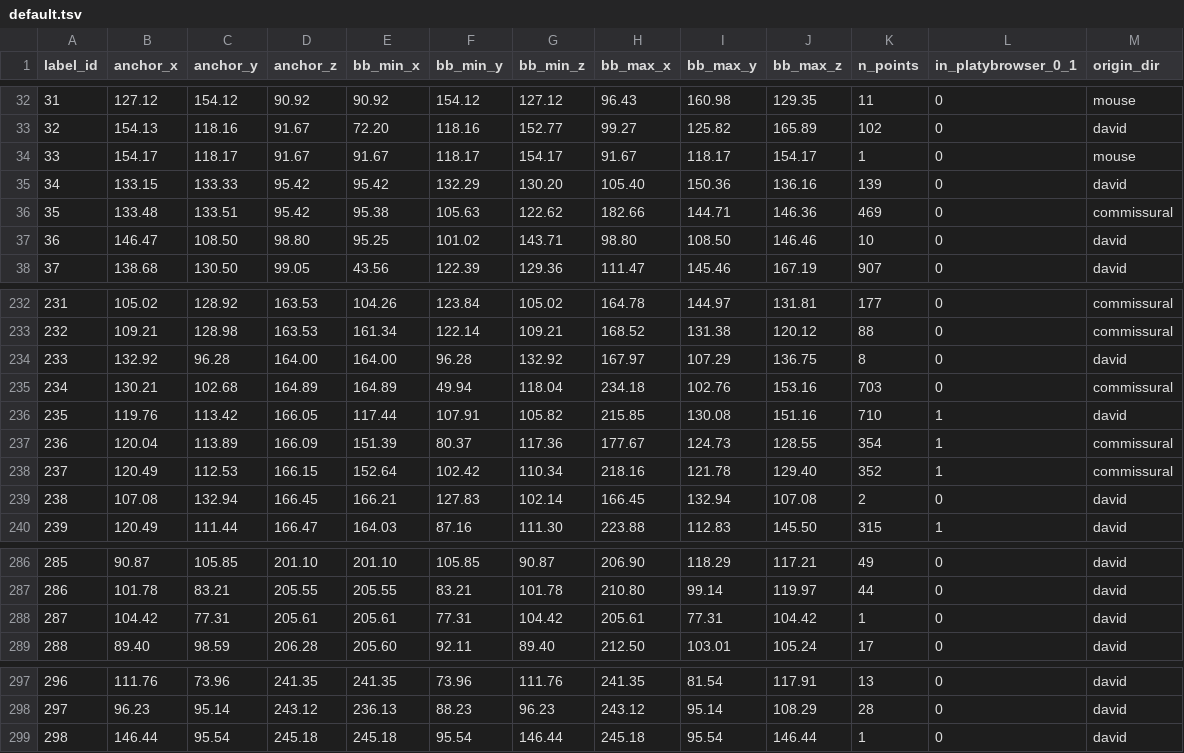
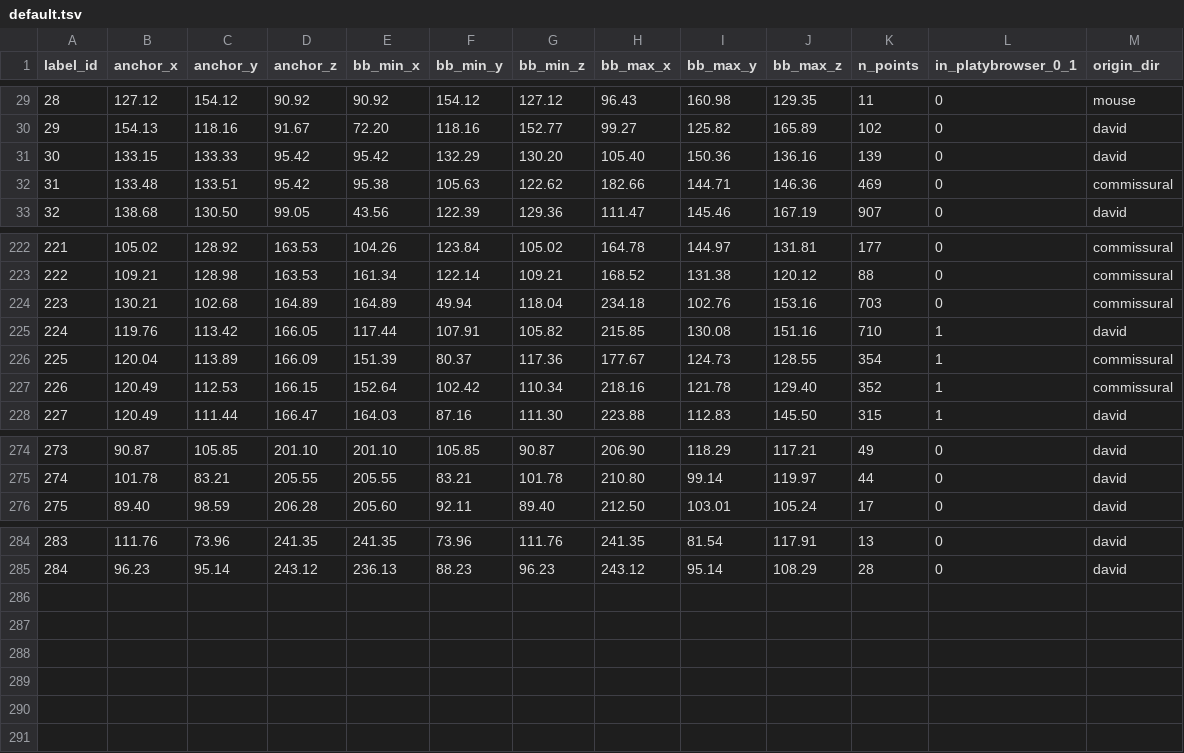
Before and after one commit to cyrilcros/platybrowser-project-2025, a TSV file: data/platybrowser_6dpf/tables/david_all_traces/default.tsv, drawn as a sheet; only a part is shown, gaps mark what is left out; the diff covers the shown part only; the diff names each change by its address in the sheet, - before the commit and + after, or states it on an @@ line.

```diff
--- a/data/platybrowser_6dpf/tables/david_all_traces/default.tsv
+++ b/data/platybrowser_6dpf/tables/david_all_traces/default.tsv
@@ column A (label_id) renumbered between rows 10 and 285 @@
-row 34: 33 | 154.17 | 118.17 | 91.67 | 91.67 | 118.17 | 154.17 | 91.67 | 118.17 | 154.17 | 1 | 0 | mouse
-row 37: 36 | 146.47 | 108.50 | 98.80 | 95.25 | 101.02 | 143.71 | 98.80 | 108.50 | 146.46 | 10 | 0 | david
-row 234: 233 | 132.92 | 96.28 | 164.00 | 164.00 | 96.28 | 132.92 | 167.97 | 107.29 | 136.75 | 8 | 0 | david
-row 239: 238 | 107.08 | 132.94 | 166.45 | 166.21 | 127.83 | 102.14 | 166.45 | 132.94 | 107.08 | 2 | 0 | david
-row 288: 287 | 104.42 | 77.31 | 205.61 | 205.61 | 77.31 | 104.42 | 205.61 | 77.31 | 104.42 | 1 | 0 | david
-row 299: 298 | 146.44 | 95.54 | 245.18 | 245.18 | 95.54 | 146.44 | 245.18 | 95.54 | 146.44 | 1 | 0 | david
```
Also changed, not shown: 8 removed rows elsewhere in this file, data/platybrowser_6dpf/tables/david_all_traces/origin_mapping.tsv.
